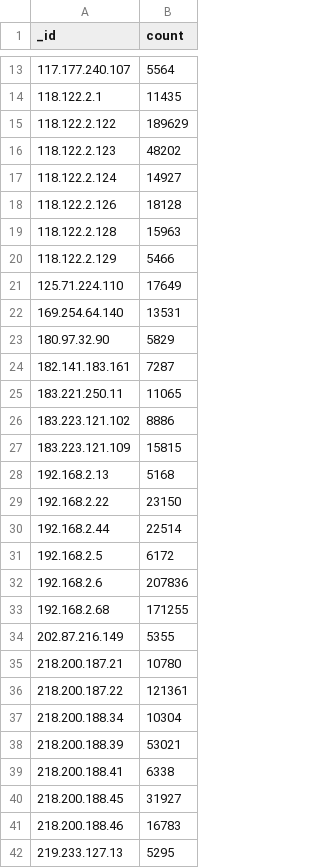
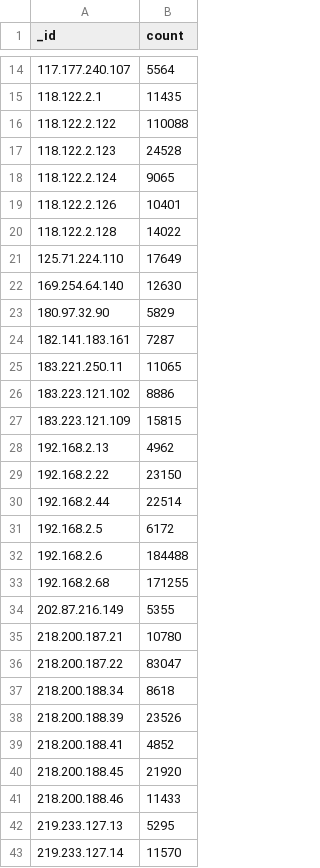
Before and after one commit to llzxo/sysloganalyst, a CSV file: source-top-50.csv, drawn as a sheet; only a part is shown, gaps mark what is left out; the shorter side is filled out with more unchanged rows; the diff covers the shown part only.

```diff
--- a/source-top-50.csv
+++ b/source-top-50.csv
@@ -14,10 +15,9 @@ _id,count
 118.122.2.1,11435
-118.122.2.122,189629
-118.122.2.123,48202
-118.122.2.124,14927
-118.122.2.126,18128
-118.122.2.128,15963
-118.122.2.129,5466
+118.122.2.122,110088
+118.122.2.123,24528
+118.122.2.124,9065
+118.122.2.126,10401
+118.122.2.128,14022
 125.71.224.110,17649
-169.254.64.140,13531
+169.254.64.140,12630
 180.97.32.90,5829
@@ -27,3 +27,3 @@ _id,count
 183.223.121.109,15815
-192.168.2.13,5168
+192.168.2.13,4962
 192.168.2.22,23150
@@ -31,3 +31,3 @@ _id,count
 192.168.2.5,6172
-192.168.2.6,207836
+192.168.2.6,184488
 192.168.2.68,171255
@@ -35,8 +35,8 @@ _id,count
 218.200.187.21,10780
-218.200.187.22,121361
-218.200.188.34,10304
-218.200.188.39,53021
-218.200.188.41,6338
-218.200.188.45,31927
-218.200.188.46,16783
+218.200.187.22,83047
+218.200.188.34,8618
+218.200.188.39,23526
+218.200.188.41,4852
+218.200.188.45,21920
+218.200.188.46,11433
 219.233.127.13,5295
```
Also changed, not shown: 1 added row and 3 edited cells elsewhere in this file, destination-top-50.csv.
